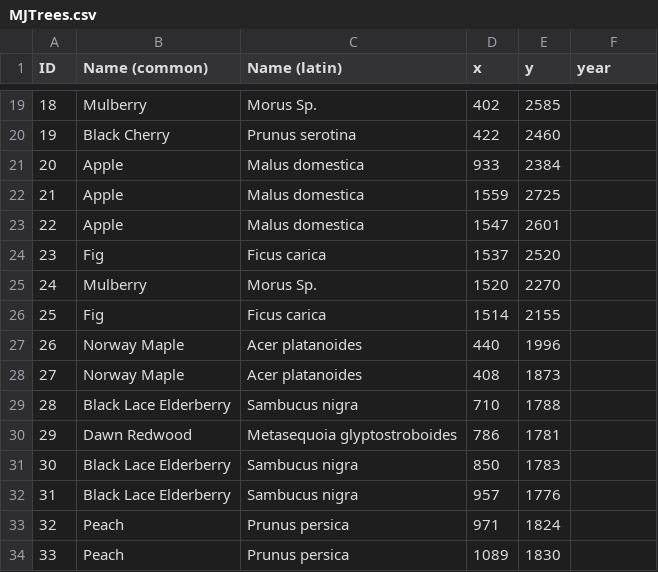
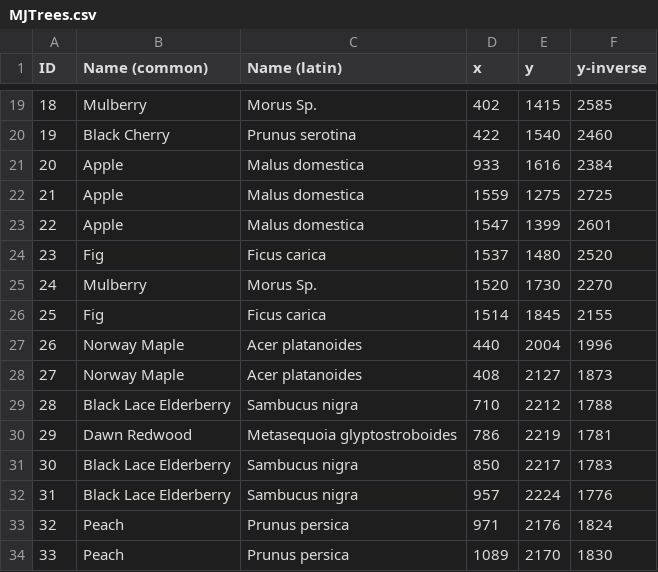
Before and after one commit to dluongo-17/MooreJacksonProject, a CSV file: MJTrees.csv, drawn as a sheet; only a part is shown, gaps mark what is left out; the diff covers the shown part only.

```diff
--- a/MJTrees.csv
+++ b/MJTrees.csv
@@ -1 +1 @@
-ID,Name (common),Name (latin),x,y,year
+ID,Name (common),Name (latin),x,y,y-inverse
@@ -19,16 +19,16 @@ ID,Name (common),Name (latin),x,y,year
-18,Mulberry,Morus Sp.,402,2585,
-19,Black Cherry,Prunus serotina,422,2460,
-20,Apple,Malus domestica,933,2384,
-21,Apple,Malus domestica,1559,2725,
-22,Apple,Malus domestica,1547,2601,
-23,Fig,Ficus carica,1537,2520,
-24,Mulberry,Morus Sp.,1520,2270,
-25,Fig,Ficus carica,1514,2155,
-26,Norway Maple,Acer platanoides,440,1996,
-27,Norway Maple,Acer platanoides,408,1873,
-28,Black Lace Elderberry,Sambucus nigra,710,1788,
-29,Dawn Redwood,Metasequoia glyptostroboides,786,1781,
-30,Black Lace Elderberry,Sambucus nigra,850,1783,
-31,Black Lace Elderberry,Sambucus nigra,957,1776,
-32,Peach,Prunus persica,971,1824,
-33,Peach,Prunus persica,1089,1830,
+18,Mulberry,Morus Sp.,402,1415,2585
+19,Black Cherry,Prunus serotina,422,1540,2460
+20,Apple,Malus domestica,933,1616,2384
+21,Apple,Malus domestica,1559,1275,2725
+22,Apple,Malus domestica,1547,1399,2601
+23,Fig,Ficus carica,1537,1480,2520
+24,Mulberry,Morus Sp.,1520,1730,2270
+25,Fig,Ficus carica,1514,1845,2155
+26,Norway Maple,Acer platanoides,440,2004,1996
+27,Norway Maple,Acer platanoides,408,2127,1873
+28,Black Lace Elderberry,Sambucus nigra,710,2212,1788
+29,Dawn Redwood,Metasequoia glyptostroboides,786,2219,1781
+30,Black Lace Elderberry,Sambucus nigra,850,2217,1783
+31,Black Lace Elderberry,Sambucus nigra,957,2224,1776
+32,Peach,Prunus persica,971,2176,1824
+33,Peach,Prunus persica,1089,2170,1830
```
Also changed, not shown: 88 edited cells elsewhere in this file.
